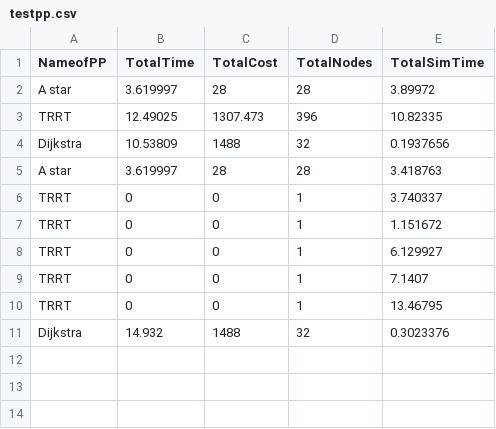
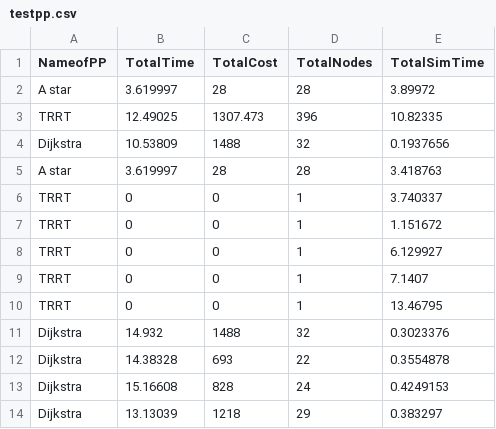
Before and after one commit to Akashleena/2dsamescenepp, a CSV file: Assets/testpp.csv, drawn as a sheet; the diff names each change by its address in the sheet, - before the commit and + after, or states it on an @@ line.

Commit message:
trrt in dijkstra scene

```diff
--- a/Assets/testpp.csv
+++ b/Assets/testpp.csv
+row 12: Dijkstra | 14.38328 | 693 | 22 | 0.3554878
+row 13: Dijkstra | 15.16608 | 828 | 24 | 0.4249153
+row 14: Dijkstra | 13.13039 | 1218 | 29 | 0.383297
```
Also changed, not shown: 10 other files.
